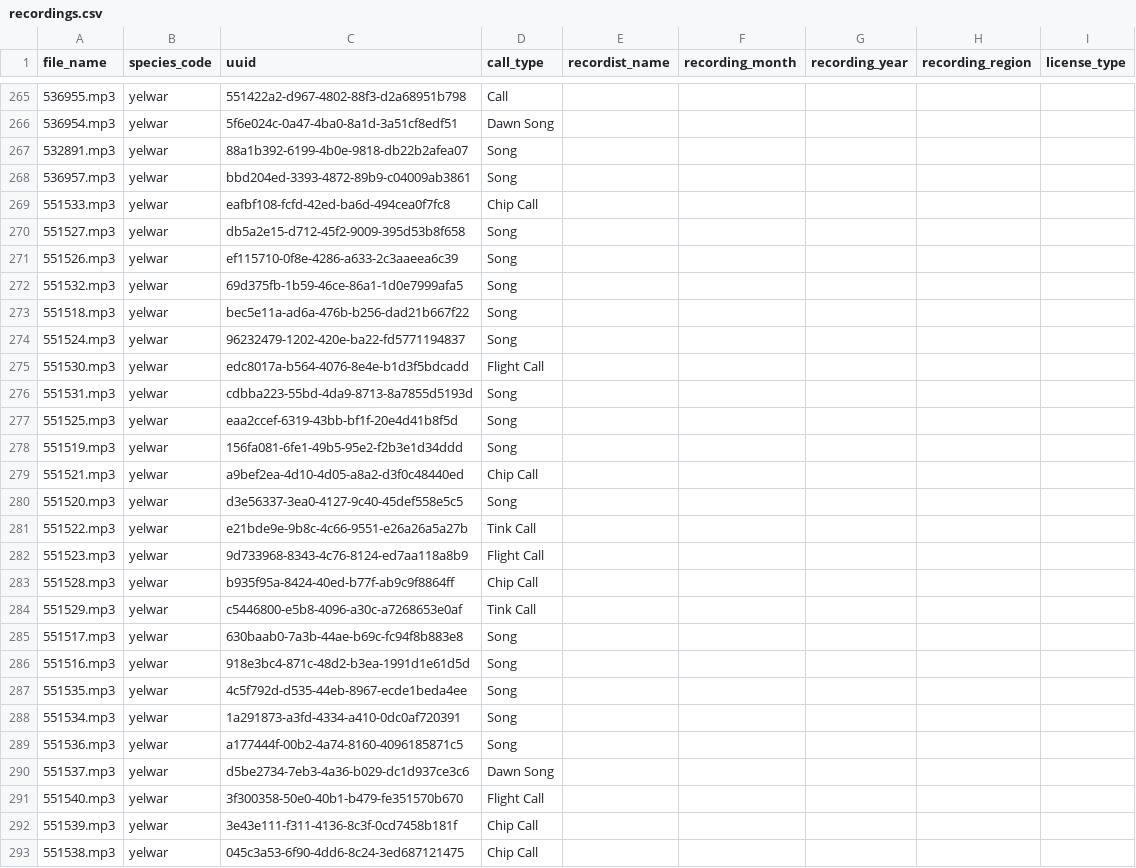
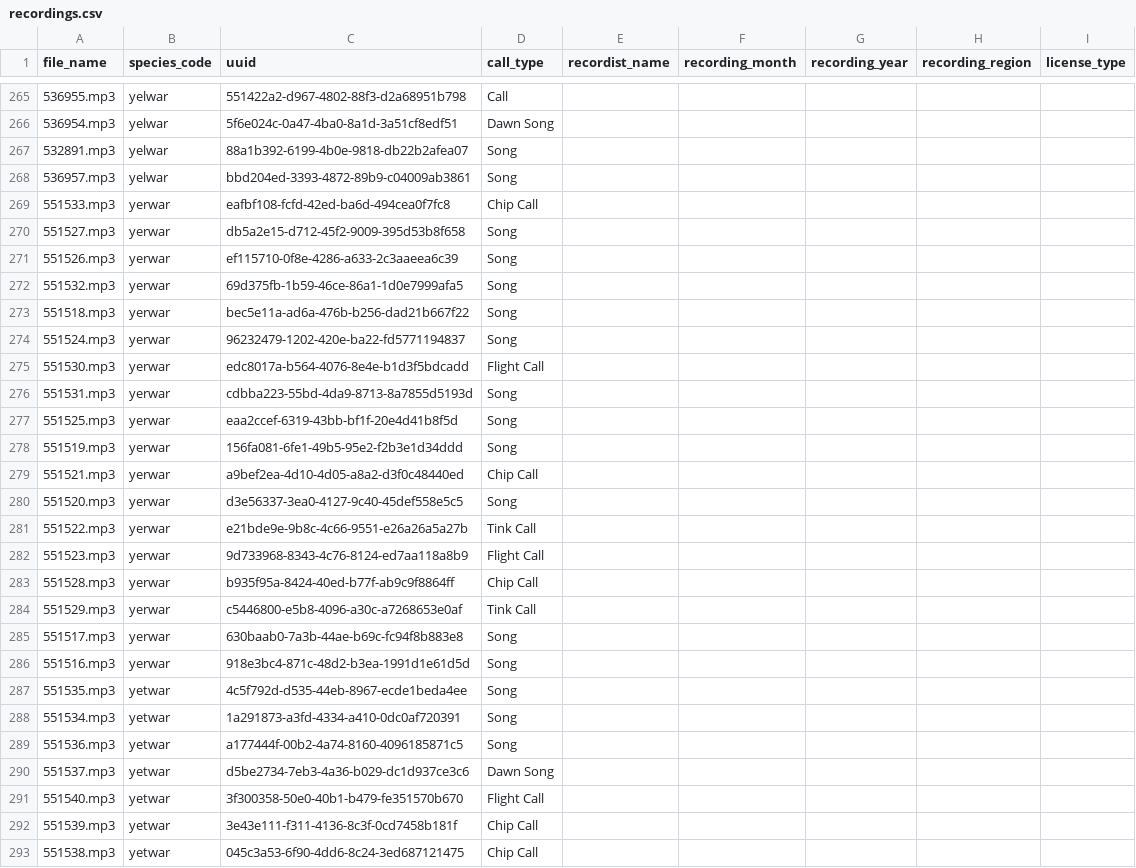
Before and after one commit to cfp02/Birdsong-dataset, a CSV file: packs/northeast-warblers/recordings.csv, drawn as a sheet; only a part is shown, gaps mark what is left out; the diff covers the shown part only.

```diff
--- a/packs/northeast-warblers/recordings.csv
+++ b/packs/northeast-warblers/recordings.csv
@@ -268,26 +268,26 @@ file_name,species_code,uuid,call_type,recordist_name,recording_month,recording_y
 536957.mp3,yelwar,bbd204ed-3393-4872-89b9-c04009ab3861,Song,,,,,
-551533.mp3,yelwar,eafbf108-fcfd-42ed-ba6d-494cea0f7fc8,Chip Call,,,,,
-551527.mp3,yelwar,db5a2e15-d712-45f2-9009-395d53b8f658,Song,,,,,
-551526.mp3,yelwar,ef115710-0f8e-4286-a633-2c3aaeea6c39,Song,,,,,
-551532.mp3,yelwar,69d375fb-1b59-46ce-86a1-1d0e7999afa5,Song,,,,,
-551518.mp3,yelwar,bec5e11a-ad6a-476b-b256-dad21b667f22,Song,,,,,
-551524.mp3,yelwar,96232479-1202-420e-ba22-fd5771194837,Song,,,,,
-551530.mp3,yelwar,edc8017a-b564-4076-8e4e-b1d3f5bdcadd,Flight Call,,,,,
-551531.mp3,yelwar,cdbba223-55bd-4da9-8713-8a7855d5193d,Song,,,,,
-551525.mp3,yelwar,eaa2ccef-6319-43bb-bf1f-20e4d41b8f5d,Song,,,,,
-551519.mp3,yelwar,156fa081-6fe1-49b5-95e2-f2b3e1d34ddd,Song,,,,,
-551521.mp3,yelwar,a9bef2ea-4d10-4d05-a8a2-d3f0c48440ed,Chip Call,,,,,
-551520.mp3,yelwar,d3e56337-3ea0-4127-9c40-45def558e5c5,Song,,,,,
-551522.mp3,yelwar,e21bde9e-9b8c-4c66-9551-e26a26a5a27b,Tink Call,,,,,
-551523.mp3,yelwar,9d733968-8343-4c76-8124-ed7aa118a8b9,Flight Call,,,,,
-551528.mp3,yelwar,b935f95a-8424-40ed-b77f-ab9c9f8864ff,Chip Call,,,,,
-551529.mp3,yelwar,c5446800-e5b8-4096-a30c-a7268653e0af,Tink Call,,,,,
-551517.mp3,yelwar,630baab0-7a3b-44ae-b69c-fc94f8b883e8,Song,,,,,
-551516.mp3,yelwar,918e3bc4-871c-48d2-b3ea-1991d1e61d5d,Song,,,,,
-551535.mp3,yelwar,4c5f792d-d535-44eb-8967-ecde1beda4ee,Song,,,,,
-551534.mp3,yelwar,1a291873-a3fd-4334-a410-0dc0af720391,Song,,,,,
-551536.mp3,yelwar,a177444f-00b2-4a74-8160-4096185871c5,Song,,,,,
-551537.mp3,yelwar,d5be2734-7eb3-4a36-b029-dc1d937ce3c6,Dawn Song,,,,,
-551540.mp3,yelwar,3f300358-50e0-40b1-b479-fe351570b670,Flight Call,,,,,
-551539.mp3,yelwar,3e43e111-f311-4136-8c3f-0cd7458b181f,Chip Call,,,,,
-551538.mp3,yelwar,045c3a53-6f90-4dd6-8c24-3ed687121475,Chip Call,,,,,
+551533.mp3,yerwar,eafbf108-fcfd-42ed-ba6d-494cea0f7fc8,Chip Call,,,,,
+551527.mp3,yerwar,db5a2e15-d712-45f2-9009-395d53b8f658,Song,,,,,
+551526.mp3,yerwar,ef115710-0f8e-4286-a633-2c3aaeea6c39,Song,,,,,
+551532.mp3,yerwar,69d375fb-1b59-46ce-86a1-1d0e7999afa5,Song,,,,,
+551518.mp3,yerwar,bec5e11a-ad6a-476b-b256-dad21b667f22,Song,,,,,
+551524.mp3,yerwar,96232479-1202-420e-ba22-fd5771194837,Song,,,,,
+551530.mp3,yerwar,edc8017a-b564-4076-8e4e-b1d3f5bdcadd,Flight Call,,,,,
+551531.mp3,yerwar,cdbba223-55bd-4da9-8713-8a7855d5193d,Song,,,,,
+551525.mp3,yerwar,eaa2ccef-6319-43bb-bf1f-20e4d41b8f5d,Song,,,,,
+551519.mp3,yerwar,156fa081-6fe1-49b5-95e2-f2b3e1d34ddd,Song,,,,,
+551521.mp3,yerwar,a9bef2ea-4d10-4d05-a8a2-d3f0c48440ed,Chip Call,,,,,
+551520.mp3,yerwar,d3e56337-3ea0-4127-9c40-45def558e5c5,Song,,,,,
+551522.mp3,yerwar,e21bde9e-9b8c-4c66-9551-e26a26a5a27b,Tink Call,,,,,
+551523.mp3,yerwar,9d733968-8343-4c76-8124-ed7aa118a8b9,Flight Call,,,,,
+551528.mp3,yerwar,b935f95a-8424-40ed-b77f-ab9c9f8864ff,Chip Call,,,,,
+551529.mp3,yerwar,c5446800-e5b8-4096-a30c-a7268653e0af,Tink Call,,,,,
+551517.mp3,yerwar,630baab0-7a3b-44ae-b69c-fc94f8b883e8,Song,,,,,
+551516.mp3,yerwar,918e3bc4-871c-48d2-b3ea-1991d1e61d5d,Song,,,,,
+551535.mp3,yetwar,4c5f792d-d535-44eb-8967-ecde1beda4ee,Song,,,,,
+551534.mp3,yetwar,1a291873-a3fd-4334-a410-0dc0af720391,Song,,,,,
+551536.mp3,yetwar,a177444f-00b2-4a74-8160-4096185871c5,Song,,,,,
+551537.mp3,yetwar,d5be2734-7eb3-4a36-b029-dc1d937ce3c6,Dawn Song,,,,,
+551540.mp3,yetwar,3f300358-50e0-40b1-b479-fe351570b670,Flight Call,,,,,
+551539.mp3,yetwar,3e43e111-f311-4136-8c3f-0cd7458b181f,Chip Call,,,,,
+551538.mp3,yetwar,045c3a53-6f90-4dd6-8c24-3ed687121475,Chip Call,,,,,
```
Also changed, not shown: 99 edited cells elsewhere in this file.
